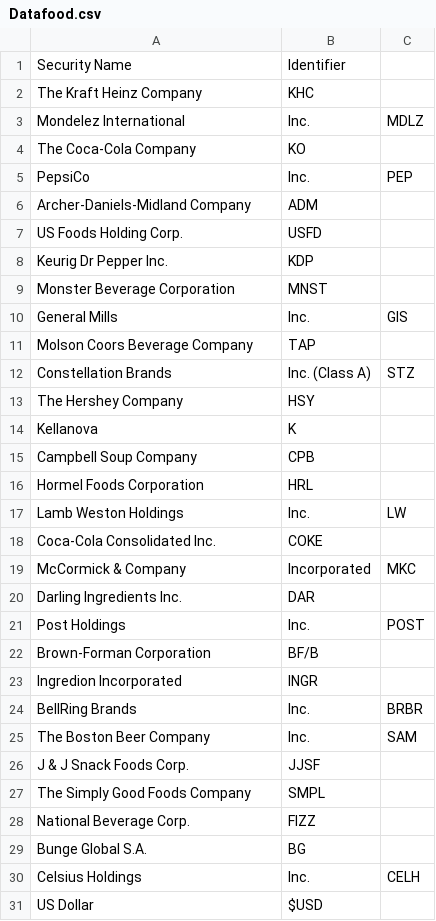
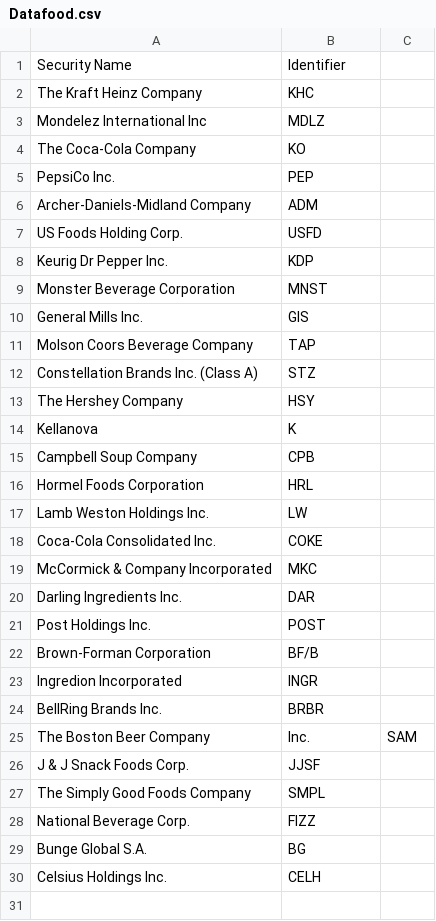
Before and after one commit to Sagaco123/ProyectoStats-3, a CSV file: Datafood.csv, drawn as a sheet.

Commit message:
Update Datafood.csv

```diff
--- a/Datafood.csv
+++ b/Datafood.csv
@@ -2,5 +2,5 @@
 The Kraft Heinz Company,KHC,
-Mondelez International, Inc.,MDLZ,
+Mondelez International Inc,MDLZ,
 The Coca-Cola Company,KO,
-PepsiCo, Inc.,PEP,
+PepsiCo Inc.,PEP,
 Archer-Daniels-Midland Company,ADM,
@@ -9,5 +9,5 @@ Keurig Dr Pepper Inc.,KDP,
 Monster Beverage Corporation,MNST,
-General Mills, Inc.,GIS,
+General Mills Inc.,GIS,
 Molson Coors Beverage Company,TAP,
-Constellation Brands, Inc. (Class A),STZ,
+Constellation Brands Inc. (Class A),STZ,
 The Hershey Company,HSY,
@@ -16,10 +16,10 @@ Campbell Soup Company,CPB,
 Hormel Foods Corporation,HRL,
-Lamb Weston Holdings, Inc.,LW,,
+Lamb Weston Holdings Inc.,LW,,
 Coca-Cola Consolidated Inc.,COKE,
-McCormick & Company, Incorporated,MKC,
+McCormick & Company Incorporated,MKC,
 Darling Ingredients Inc.,DAR,
-Post Holdings, Inc.,POST,
+Post Holdings Inc.,POST,
 Brown-Forman Corporation,BF/B,
 Ingredion Incorporated,INGR,
-BellRing Brands, Inc.,BRBR,
+BellRing Brands Inc.,BRBR,
 The Boston Beer Company, Inc.,SAM,
@@ -29,3 +29,2 @@ National Beverage Corp.,FIZZ,
 Bunge Global S.A.,BG,
-Celsius Holdings, Inc.,CELH,
-US Dollar,$USD,
+Celsius Holdings Inc.,CELH,
```
